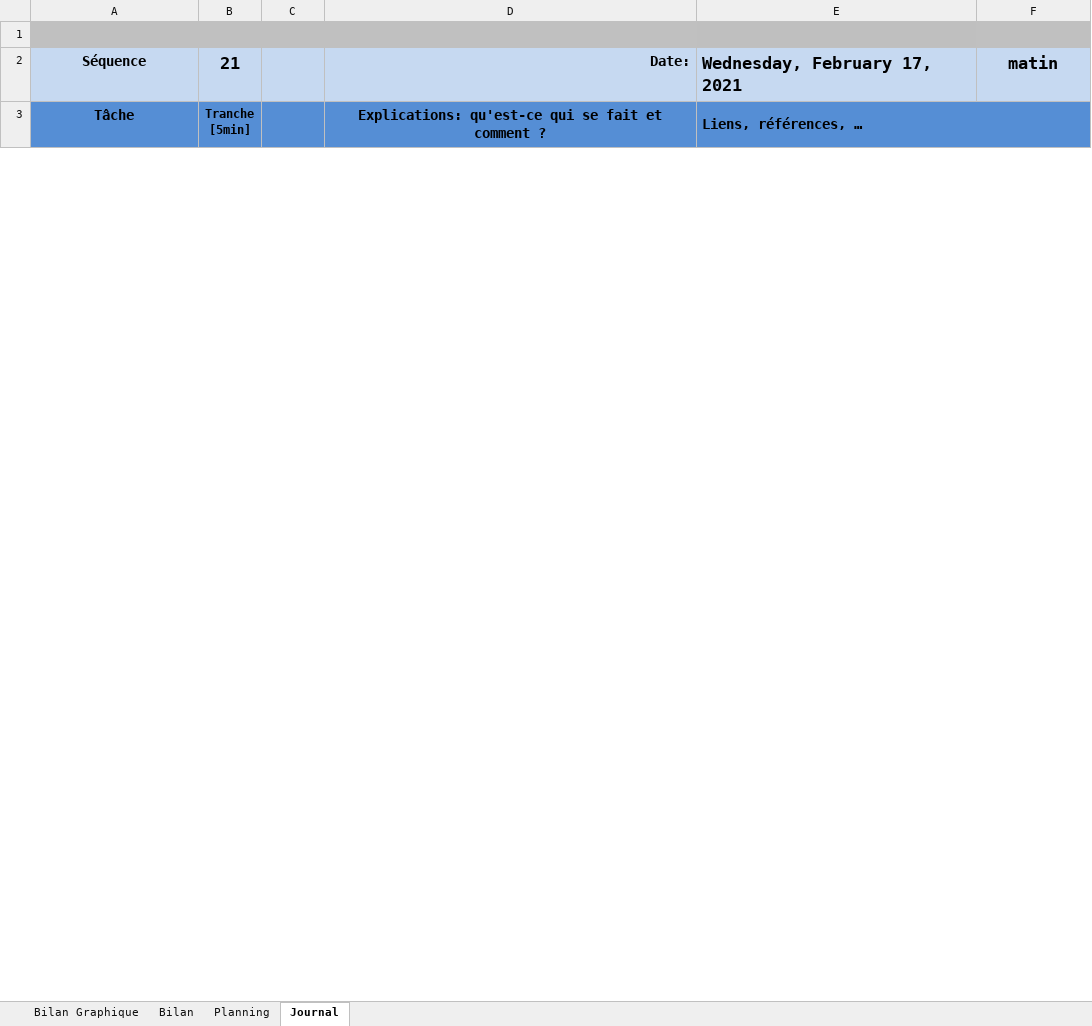
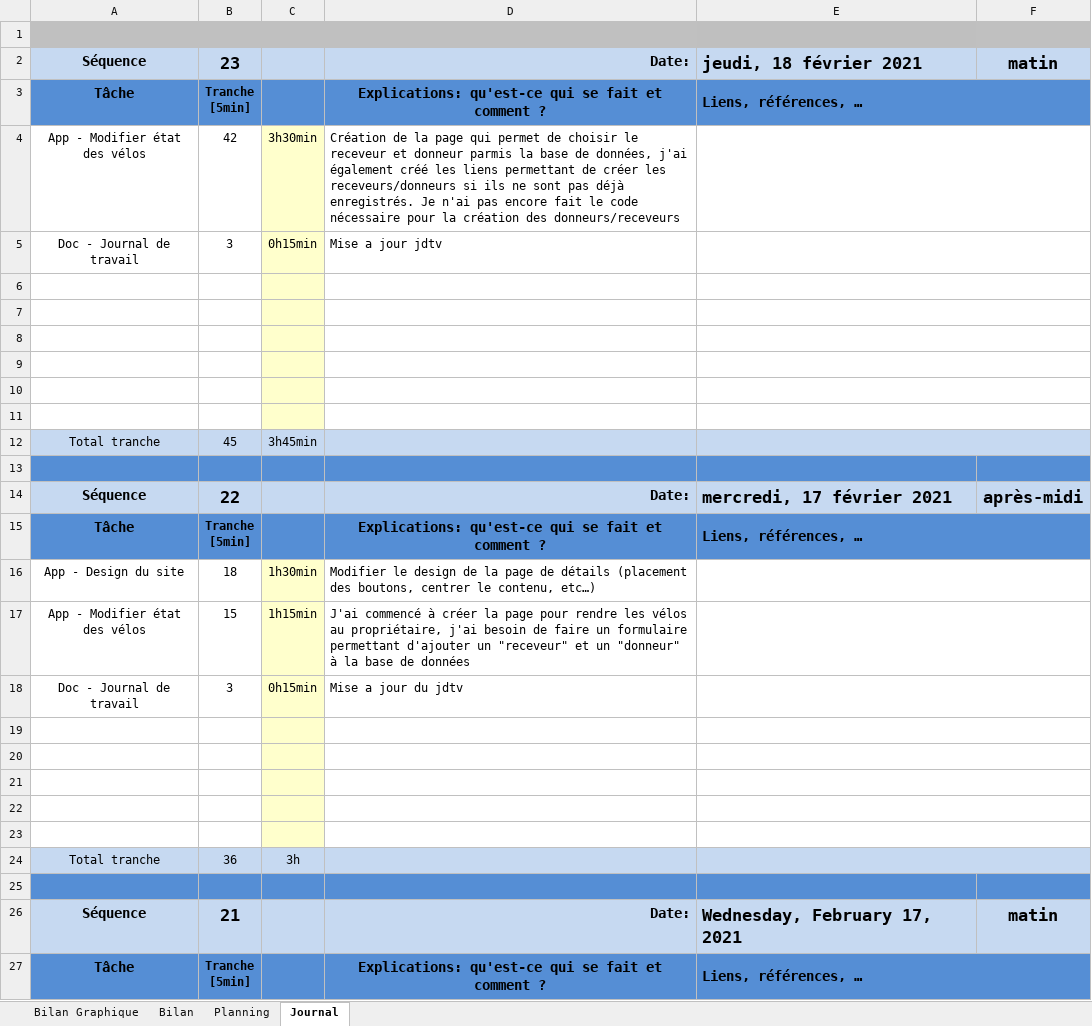
Before and after one commit to SweetDjsnow/TPI_GitHub, an Excel workbook: Documentation/T-P_Appro-planification-jrnltrav.xlsm, sheet Journal, drawn as a sheet; only a part is shown; values as stored, in another font and other column widths than the file's, no borders; charts and pictures and conditional formats not drawn; 1 other sheet too large or unreadable and not compared; ↵ is a line break in a cell; the diff names each change by its address in the sheet, - before the commit and + after, or states it on an @@ line.

```diff
--- a/Documentation/T-P_Appro-planification-jrnltrav.xlsm (sheet Journal)
+++ b/Documentation/T-P_Appro-planification-jrnltrav.xlsm (sheet Journal)
+row 2: Séquence | 23 |  | Date: | jeudi, 18 février 2021 | matin
+row 3: Tâche | Tranche ↵ [5min] |  | Explications: qu'est-ce qui se fait et comment ? | Liens, références, …
+row 4: App - Modifier état des vélos | 42 | 3h30min | Création de la page qui permet de choisir le receveur et donneur parmis la base de données, j'ai également créé les liens permettant de créer les receveurs/donneurs si ils ne sont pas déjà enregistrés. Je n'ai pas encore fait le code nécessaire pour la création des donneurs/receveurs
+row 5: Doc - Journal de travail | 3 | 0h15min | Mise a jour jdtv
+row 6: (empty)
+row 7: (empty)
+row 8: (empty)
+row 9: (empty)
+row 10: (empty)
+row 11: (empty)
+row 12: Total tranche | 45 | 3h45min
+row 13: (empty)
+row 14: Séquence | 22 |  | Date: | mercredi, 17 février 2021 | après-midi
+row 15: Tâche | Tranche ↵ [5min] |  | Explications: qu'est-ce qui se fait et comment ? | Liens, références, …
+row 16: App - Design du site | 18 | 1h30min | Modifier le design de la page de détails (placement des boutons, centrer le contenu, etc…)
+row 17: App - Modifier état des vélos | 15 | 1h15min | J'ai commencé à créer la page pour rendre les vélos au propriétaire, j'ai besoin de faire un formulaire permettant d'ajouter un "receveur" et un "donneur" à la base de données
+row 18: Doc - Journal de travail | 3 | 0h15min | Mise a jour du jdtv
+row 19: (empty)
+row 20: (empty)
+row 21: (empty)
+row 22: (empty)
+row 23: (empty)
+row 24: Total tranche | 36 | 3h
+row 25: (empty)
```
Also changed, not shown: sheet Planning, charts or pictures, 29 other files.
